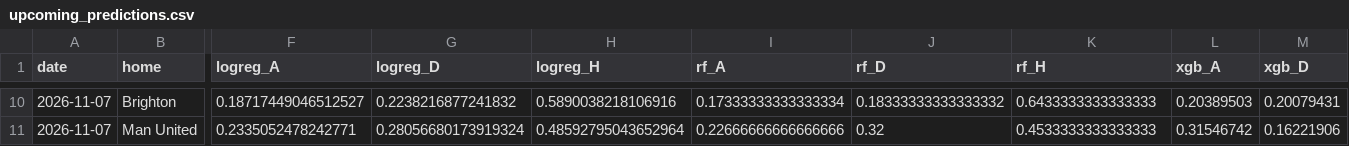
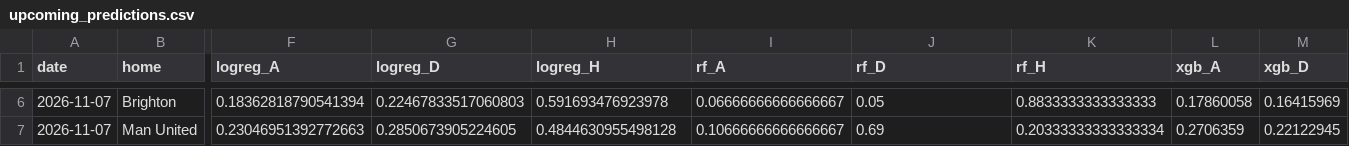
Before and after one commit to mateusz-gob1/football-outcome-mlops, a CSV file: data/processed/reports/upcoming_predictions.csv, drawn as a sheet; only a part is shown, gaps mark what is left out; addresses are those after the commit; the diff covers the shown part only; the diff names each change by its address in the sheet, - before the commit and + after, or states it on an @@ line.

```diff
--- a/data/processed/reports/upcoming_predictions.csv
+++ b/data/processed/reports/upcoming_predictions.csv
-F6 (logreg_A): 0.18717449046512527
+F6 (logreg_A): 0.18362818790541394
-G6 (logreg_D): 0.2238216877241832
+G6 (logreg_D): 0.22467833517060803
-H6 (logreg_H): 0.5890038218106916
+H6 (logreg_H): 0.591693476923978
-I6 (rf_A): 0.17333333333333334
+I6 (rf_A): 0.06666666666666667
-J6 (rf_D): 0.18333333333333332
+J6 (rf_D): 0.05
-K6 (rf_H): 0.6433333333333333
+K6 (rf_H): 0.8833333333333333
-L6 (xgb_A): 0.20389503
+L6 (xgb_A): 0.17860058
-M6 (xgb_D): 0.20079431
+M6 (xgb_D): 0.16415969
-F7 (logreg_A): 0.2335052478242771
+F7 (logreg_A): 0.23046951392772663
-G7 (logreg_D): 0.28056680173919324
+G7 (logreg_D): 0.2850673905224605
-H7 (logreg_H): 0.48592795043652964
+H7 (logreg_H): 0.4844630955498128
-I7 (rf_A): 0.22666666666666666
+I7 (rf_A): 0.10666666666666667
-J7 (rf_D): 0.32
+J7 (rf_D): 0.69
-K7 (rf_H): 0.4533333333333333
+K7 (rf_H): 0.20333333333333334
-L7 (xgb_A): 0.31546742
+L7 (xgb_A): 0.2706359
-M7 (xgb_D): 0.16221906
+M7 (xgb_D): 0.22122945
```
Also changed, not shown: 4 removed rows and 56 edited cells elsewhere in this file, data/processed/fold_results/bookmaker_baseline_oof_predictions.csv, data/processed/fold_results/ensemble_oof_predictions.csv, 22 other files.
